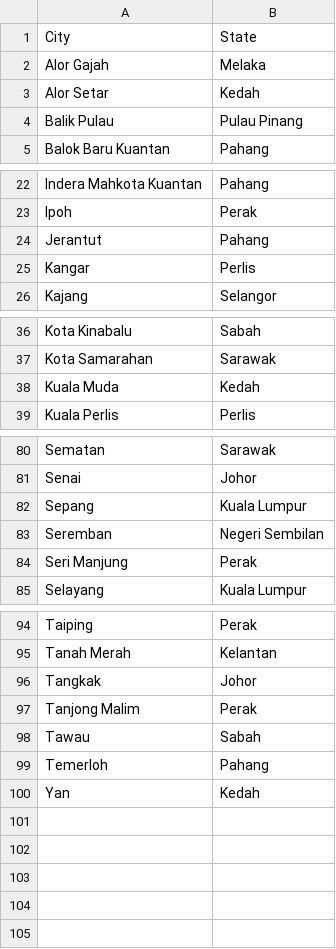
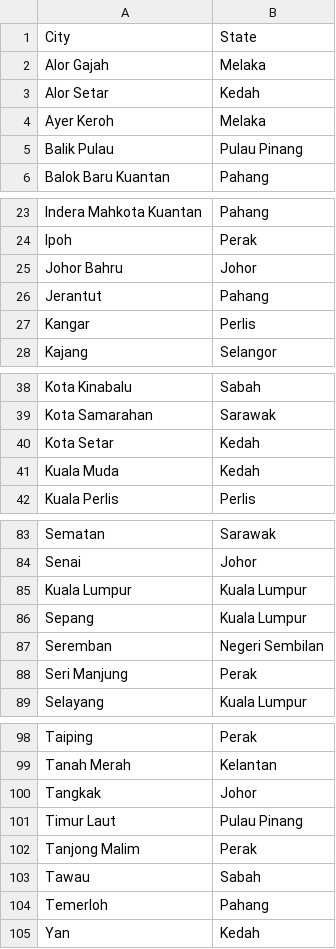
Before and after one commit to Light2Dark/quality-of-life, a CSV file: dbt/seeds/city_states.csv, drawn as a sheet; only a part is shown, gaps mark what is left out.

```diff
--- a/dbt/seeds/city_states.csv
+++ b/dbt/seeds/city_states.csv
@@ -3,2 +3,3 @@ Alor Gajah,Melaka
 Alor Setar,Kedah
+Ayer Keroh, Melaka
 Balik Pulau,Pulau Pinang
@@ -23,2 +24,3 @@ Indera Mahkota Kuantan,Pahang
 Ipoh,Perak
+Johor Bahru, Johor
 Jerantut,Pahang
@@ -37,2 +39,3 @@ Kota Kinabalu,Sabah
 Kota Samarahan,Sarawak
+Kota Setar, Kedah
 Kuala Muda,Kedah
@@ -81,2 +84,3 @@ Sematan,Sarawak
 Senai,Johor
+Kuala Lumpur, Kuala Lumpur
 Sepang,Kuala Lumpur
@@ -96,2 +100,3 @@ Tanah Merah,Kelantan
 Tangkak,Johor
+Timur Laut, Pulau Pinang
 Tanjong Malim,Perak
```
Also changed, not shown: dbt/seeds/city_places.csv, dbt/seeds/state_locations.csv, 6 other files.
